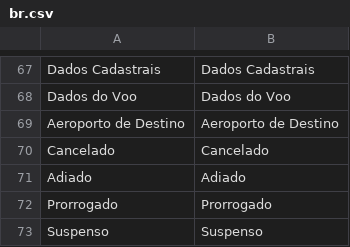
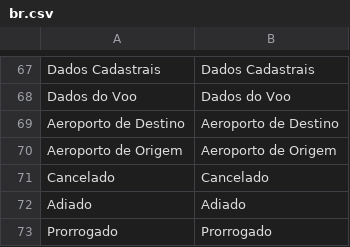
Before and after one commit to gabrielrtakeda/app-comprar-passagens-aereas, a CSV file: modules/Translation/Languages/br.csv, drawn as a sheet; only a part is shown, gaps mark what is left out; the shorter side is filled out with more unchanged rows; the diff names each change by its address in the sheet, - before the commit and + after, or states it on an @@ line.

```diff
--- a/modules/Translation/Languages/br.csv
+++ b/modules/Translation/Languages/br.csv
+row 70: Aeroporto de Origem | Aeroporto de Origem
```
Also changed, not shown: modules/Translation/Languages/uk.csv, 6 other files.
